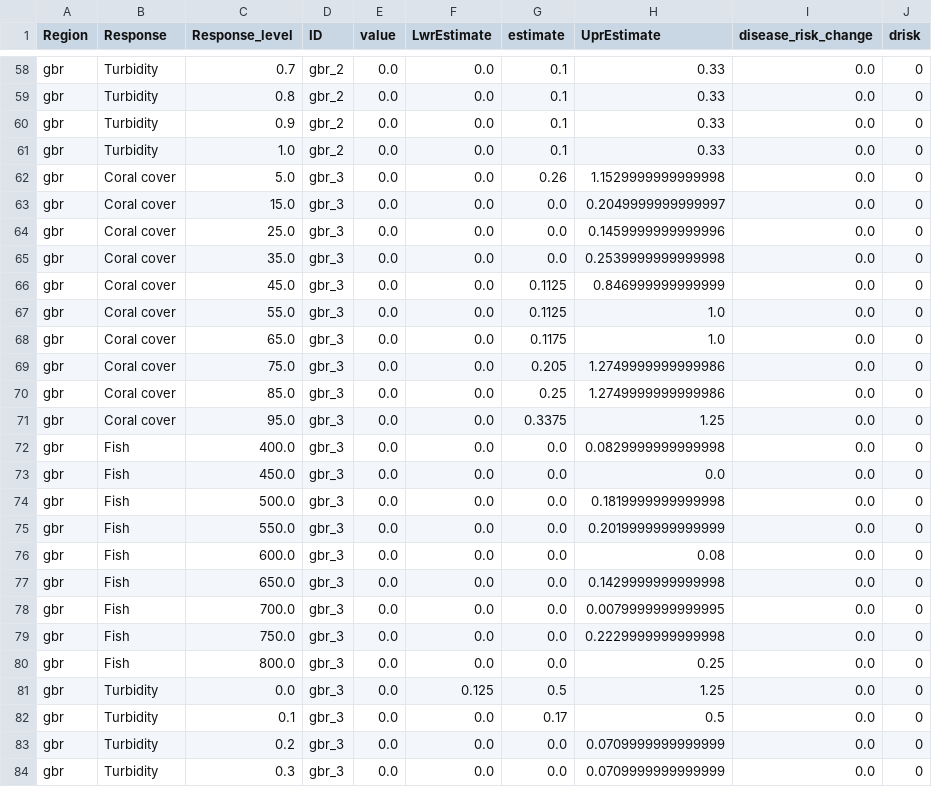
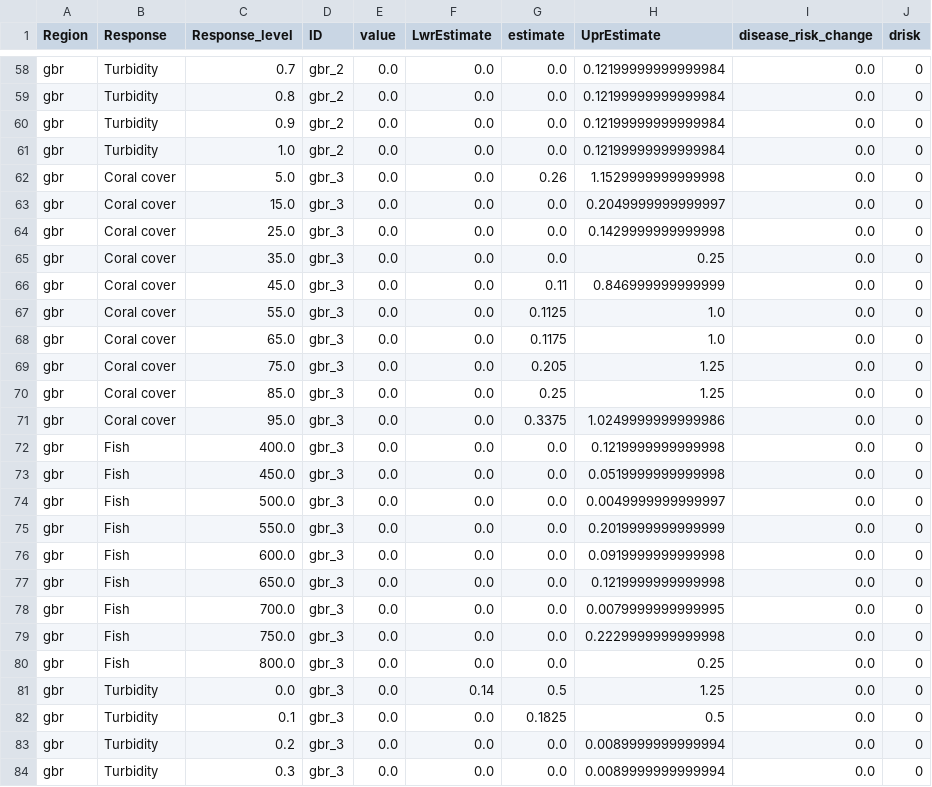
Before and after one commit to jms5151/uh-noaa-shiny-app, a CSV file: forec_shiny_app_data/Scenarios/ga_gbr_scenarios_aggregated_to_management_zones.csv, drawn as a sheet; only a part is shown, gaps mark what is left out; the diff covers the shown part only; the diff names each change by its address in the sheet, - before the commit and + after, or states it on an @@ line.

```diff
--- a/forec_shiny_app_data/Scenarios/ga_gbr_scenarios_aggregated_to_management_zones.csv
+++ b/forec_shiny_app_data/Scenarios/ga_gbr_scenarios_aggregated_to_management_zones.csv
-G58:G61 (estimate): 0.1
+G58:G61 (estimate): 0.0
-H58:H61 (UprEstimate): 0.33
+H58:H61 (UprEstimate): 0.12199999999999984
-H64 (UprEstimate): 0.1459999999999996
+H64 (UprEstimate): 0.1429999999999998
-H65 (UprEstimate): 0.2539999999999998
+H65 (UprEstimate): 0.25
-G66 (estimate): 0.1125
+G66 (estimate): 0.11
-H69:H70 (UprEstimate): 1.2749999999999986
+H69:H70 (UprEstimate): 1.25
-H71 (UprEstimate): 1.25
+H71 (UprEstimate): 1.0249999999999986
-H72 (UprEstimate): 0.0829999999999998
+H72 (UprEstimate): 0.1219999999999998
-H73 (UprEstimate): 0.0
+H73 (UprEstimate): 0.0519999999999998
-H74 (UprEstimate): 0.1819999999999998
+H74 (UprEstimate): 0.0049999999999997
-H76 (UprEstimate): 0.08
+H76 (UprEstimate): 0.0919999999999998
-H77 (UprEstimate): 0.1429999999999998
+H77 (UprEstimate): 0.1219999999999998
-F81 (LwrEstimate): 0.125
+F81 (LwrEstimate): 0.14
-G82 (estimate): 0.17
+G82 (estimate): 0.1825
-H83:H84 (UprEstimate): 0.0709999999999999
+H83:H84 (UprEstimate): 0.0089999999999994
```
Also changed, not shown: 101 edited cells elsewhere in this file, forec_shiny_app_data/Forecasts/ga_gbr_nowcast_aggregated_to_gbrmpa_park_zones.csv, forec_shiny_app_data/Forecasts/ga_nowcast_aggregated_to_management_zones.csv, 39 other files.
